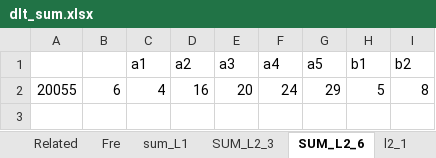
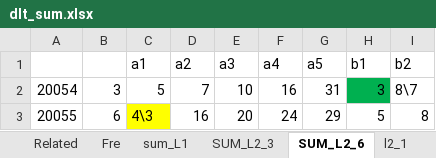
Before and after one commit to dlt-lee/dlt, an Excel workbook: dlt_sum.xlsx, sheet SUM_L2_6, drawn as a sheet; values as stored, in another font and other column widths than the file's, no borders; addresses are those after the commit; the diff names each change by its address in the sheet, - before the commit and + after, or states it on an @@ line.

```diff
--- a/dlt_sum.xlsx (sheet SUM_L2_6)
+++ b/dlt_sum.xlsx (sheet SUM_L2_6)
+row 2: 20054 | 3 | 5 | 7 | 10 | 16 | 31 | 3 | 8\7
-C3 (a1): 4
+C3 (a1): 4\3
-C3 fill: none
+C3 fill: #FFFF00
```
Also changed, not shown: sheet L2_8, sheet L2_3, sheet l2_1, sheet L2_2, sheet SUM_L2_3, sheet L2_7, 4 more sheets, 1 other file.
